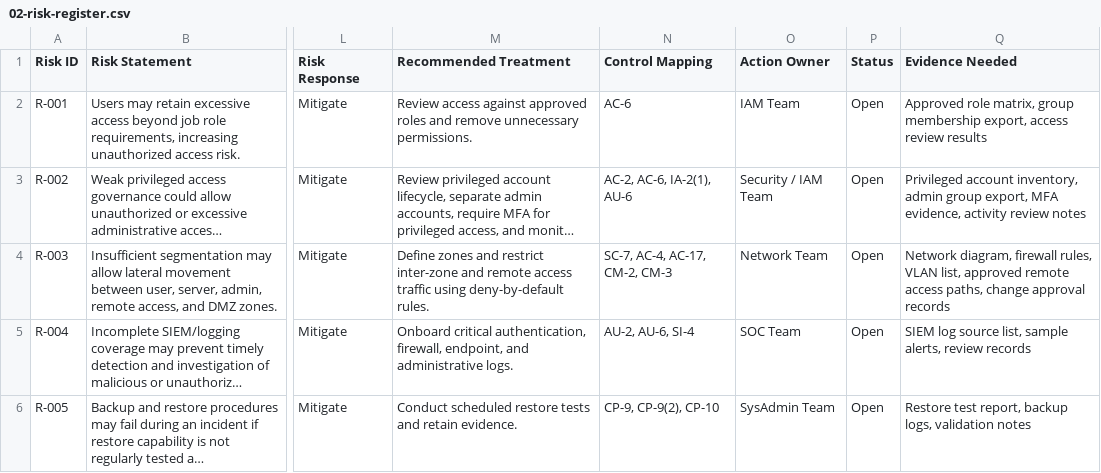
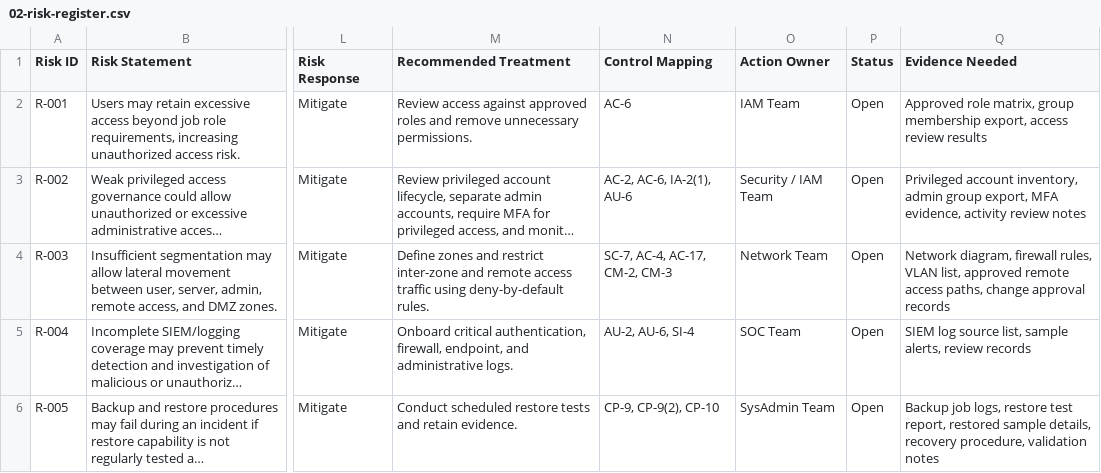
Before and after one commit to mcoza/Federal-Zero-Trust-GRC-Portfolio, a CSV file: artifacts/02-risk-register.csv, drawn as a sheet; only a part is shown, gaps mark what is left out; long unchanged cells end in …; the diff names each change by its address in the sheet, - before the commit and + after, or states it on an @@ line.

Commit message:
Align backup risk evidence requirements

```diff
--- a/artifacts/02-risk-register.csv
+++ b/artifacts/02-risk-register.csv
-Q6 (Evidence Needed): Restore test report, backup logs, validation notes
+Q6 (Evidence Needed): Backup job logs, restore test report, restored sample details, recovery procedure, validation notes
```
